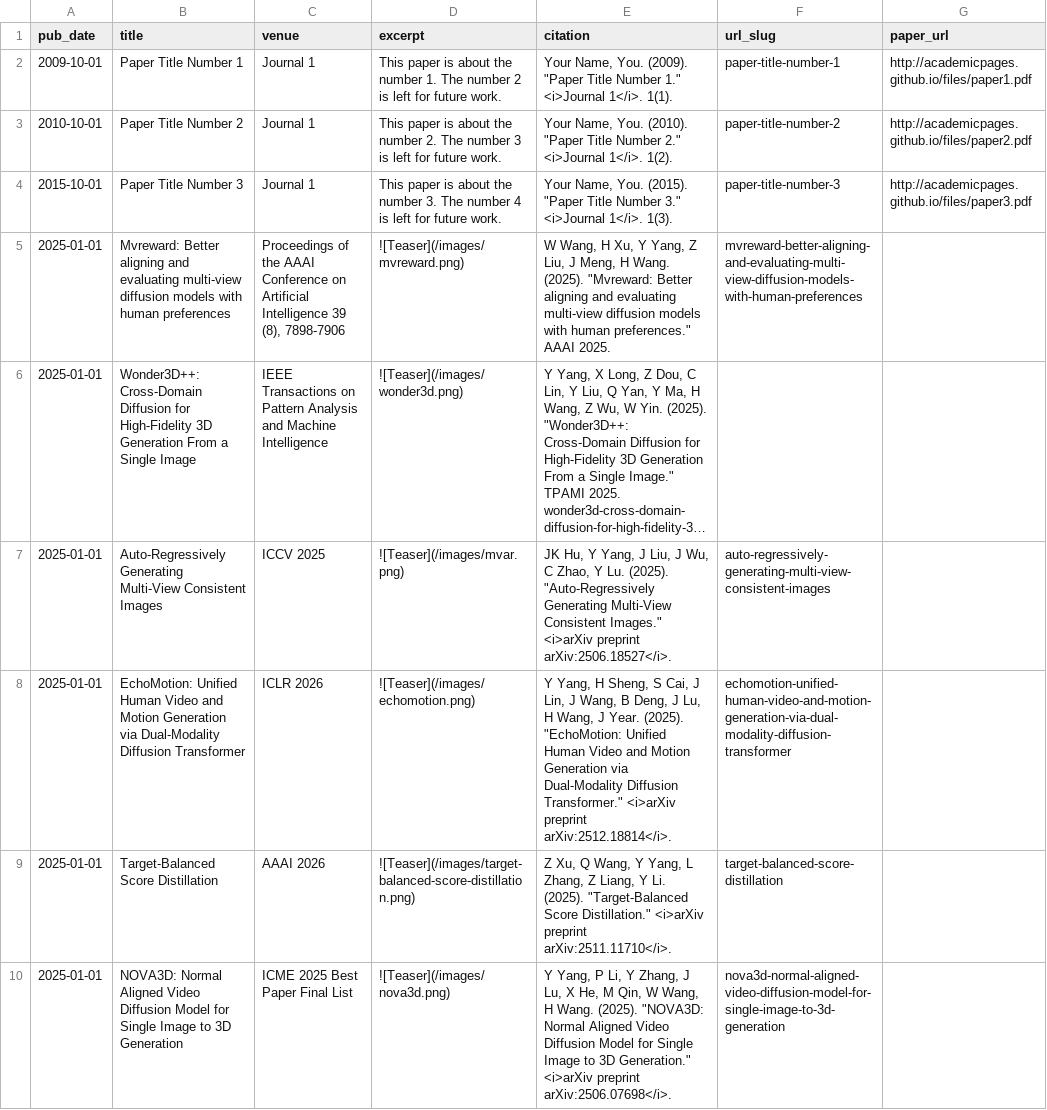
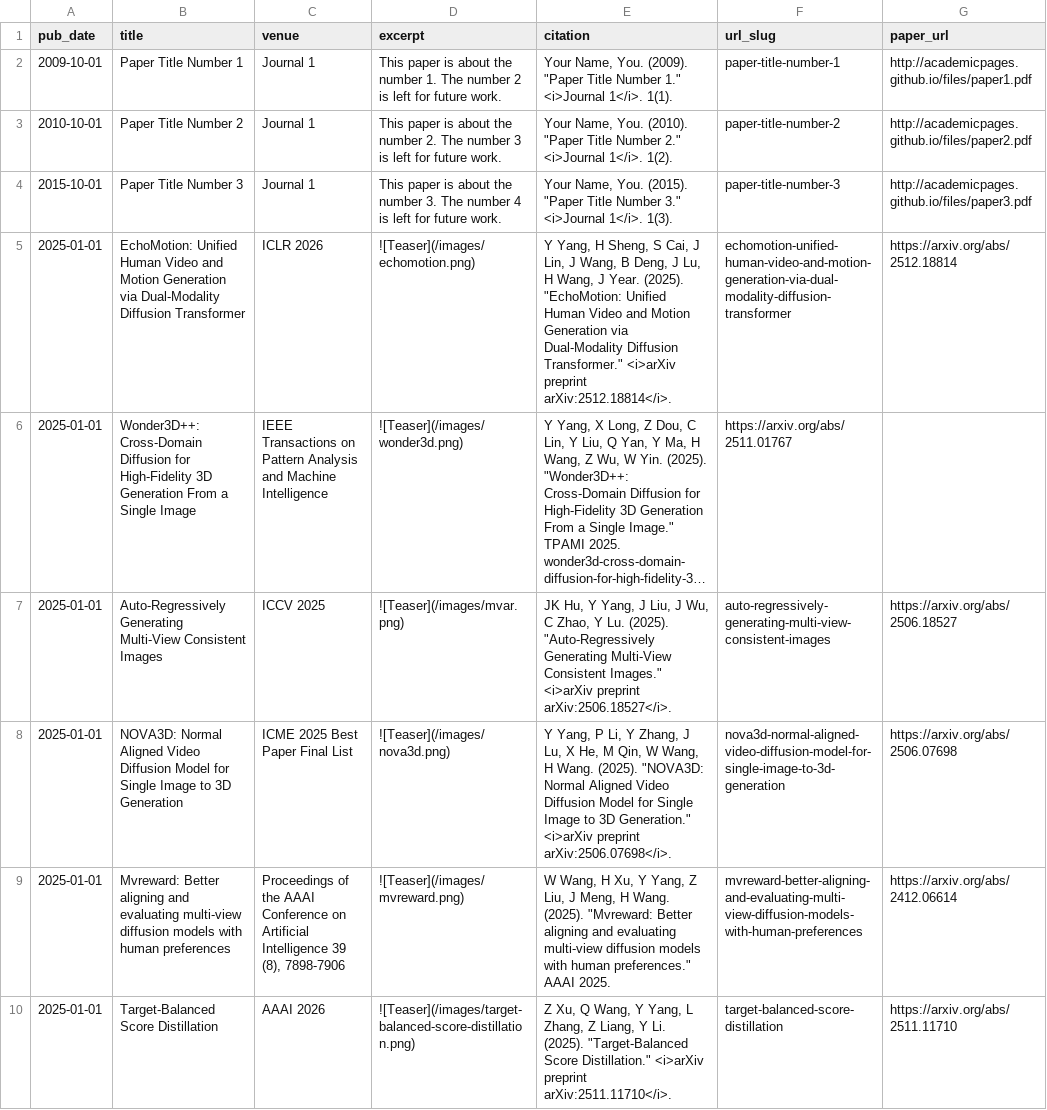
Before and after one commit to YuxiaoYang23/YuxiaoYang23.github.io, a TSV file: markdown_generator/publications.tsv, drawn as a sheet; long unchanged cells end in …; removed rows and columns are numbered as before the commit, all else as after; the diff names each change by its address in the sheet, - before the commit and + after, or states it on an @@ line.

Commit message:
update_260203_v1

```diff
--- a/markdown_generator/publications.tsv
+++ b/markdown_generator/publications.tsv
-row 5: 2025-01-01 | Mvreward: Better aligning and evaluating multi-view diffusion models with human preferences | Proceedings of the AAAI Conference on Artificial Intelligence 39 (8), 7898-7906 | ![Teaser](/images/mvreward.png) | W Wang, H Xu, Y Yang, Z Liu, J Meng, H Wang. (2025). "Mvreward: Better aligning and evaluating multi-view diffusion models with human preferences." AAAI 2025. | mvreward-better-aligning-and-evaluating-multi-view-diffusion-models-with-human-preferences
+row 5: 2025-01-01 | EchoMotion: Unified Human Video and Motion Generation via Dual-Modality Diffusion Transformer | ICLR 2026 | ![Teaser](/images/echomotion.png) | Y Yang, H Sheng, S Cai, J Lin, J Wang, B Deng, J Lu, H Wang, J Year. (2025). "EchoMotion: Unified Human Video and Motion Generation via Dual-Modality Diffusion Transformer." <i>arXiv preprint arXiv:2512.18814</i>. | echomotion-unified-human-video-and-motion-generation-via-dual-modality-diffusion-transformer | https://arxiv.org/abs/2512.18814
-F6 (url_slug): (empty)
+F6 (url_slug): https://arxiv.org/abs/2511.01767
-G7 (paper_url): (empty)
+G7 (paper_url): https://arxiv.org/abs/2506.18527
-row 8: 2025-01-01 | EchoMotion: Unified Human Video and Motion Generation via Dual-Modality Diffusion Transformer | ICLR 2026 | ![Teaser](/images/echomotion.png) | Y Yang, H Sheng, S Cai, J Lin, J Wang, B Deng, J Lu, H Wang, J Year. (2025). "EchoMotion: Unified Human Video and Motion Generation via Dual-Modality Diffusion Transformer." <i>arXiv preprint arXiv:2512.18814</i>. | echomotion-unified-human-video-and-motion-generation-via-dual-modality-diffusion-transformer
-row 9: 2025-01-01 | Target-Balanced Score Distillation | AAAI 2026 | ![Teaser](/images/target-balanced-score-distillation.png) | Z Xu, Q Wang, Y Yang, L Zhang, Z Liang, Y Li. (2025). "Target-Balanced Score Distillation." <i>arXiv preprint arXiv:2511.11710</i>. | target-balanced-score-distillation
-G8 (paper_url): (empty)
+G8 (paper_url): https://arxiv.org/abs/2506.07698
+row 9: 2025-01-01 | Mvreward: Better aligning and evaluating multi-view diffusion models with human preferences | Proceedings of the AAAI Conference on Artificial Intelligence 39 (8), 7898-7906 | ![Teaser](/images/mvreward.png) | W Wang, H Xu, Y Yang, Z Liu, J Meng, H Wang. (2025). "Mvreward: Better aligning and evaluating multi-view diffusion models with human preferences." AAAI 2025. | mvreward-better-aligning-and-evaluating-multi-view-diffusion-models-with-human-preferences | https://arxiv.org/abs/2412.06614
+row 10: 2025-01-01 | Target-Balanced Score Distillation | AAAI 2026 | ![Teaser](/images/target-balanced-score-distillation.png) | Z Xu, Q Wang, Y Yang, L Zhang, Z Liang, Y Li. (2025). "Target-Balanced Score Distillation." <i>arXiv preprint arXiv:2511.11710</i>. | target-balanced-score-distillation | https://arxiv.org/abs/2511.11710
```
